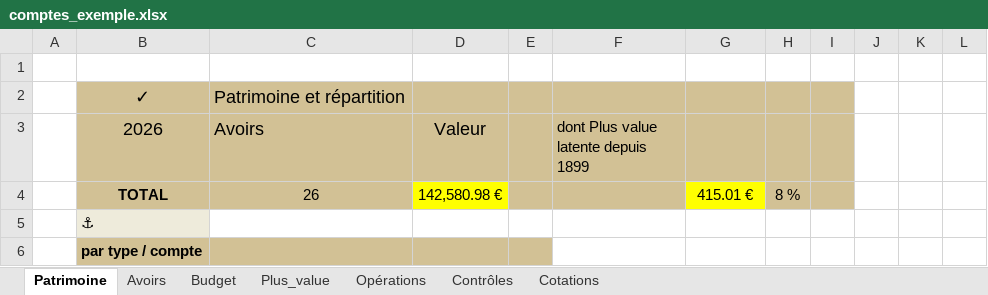
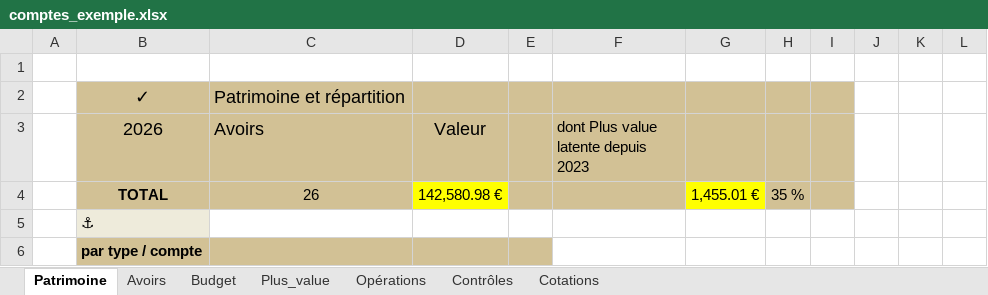
Before and after one commit to mlebas29/Compta, an Excel workbook: comptes_exemple.xlsx, sheet Patrimoine, drawn as a sheet; only a part is shown; values as stored, in another font and other column widths than the file's, no borders; conditional formats not drawn; the diff names each change by its address in the sheet, - before the commit and + after, or states it on an @@ line.

Commit message:
Release v5.14.1 — ancrage PVL au premier #Solde (métaux/crypto/devises) : formule d'ancrage MAXIFS+OPequiv_euro (condition morte → epoch dégradé) corrigée en MINIFS (gui_devises Plus_value+Avoirs + tool_migrate_pvl_min_ancrage idempotent, sonde openpyxl bornée par named ranges). Fix rattrapage upgrade : pending_migrations joue TOUS les catchups idempotents (tri numérique via _version_tuple) au lieu du seul dernier. Value-neutral (TNR fast/build/example/light_build/pipe ✓). APP_VERSION 5.14.1, CHANGELOG, Compta_upgrade_classeur, Compta_pvl (re-ancrage = job de la purge). Exemple livré + 4 expected TNR migrés.

```diff
--- a/comptes_exemple.xlsx (sheet Patrimoine)
+++ b/comptes_exemple.xlsx (sheet Patrimoine)
-F3: dont Plus value latente depuis 1899
+F3: dont Plus value latente depuis 2023
-G4: 415.01 €
+G4: 1,455.01 €
-H4: 8 %
+H4: 35 %
```
Also changed, not shown: sheet Budget, sheet Plus_value, sheet Avoirs, sheet Opérations, formulas that keep their value, 13 other files.
